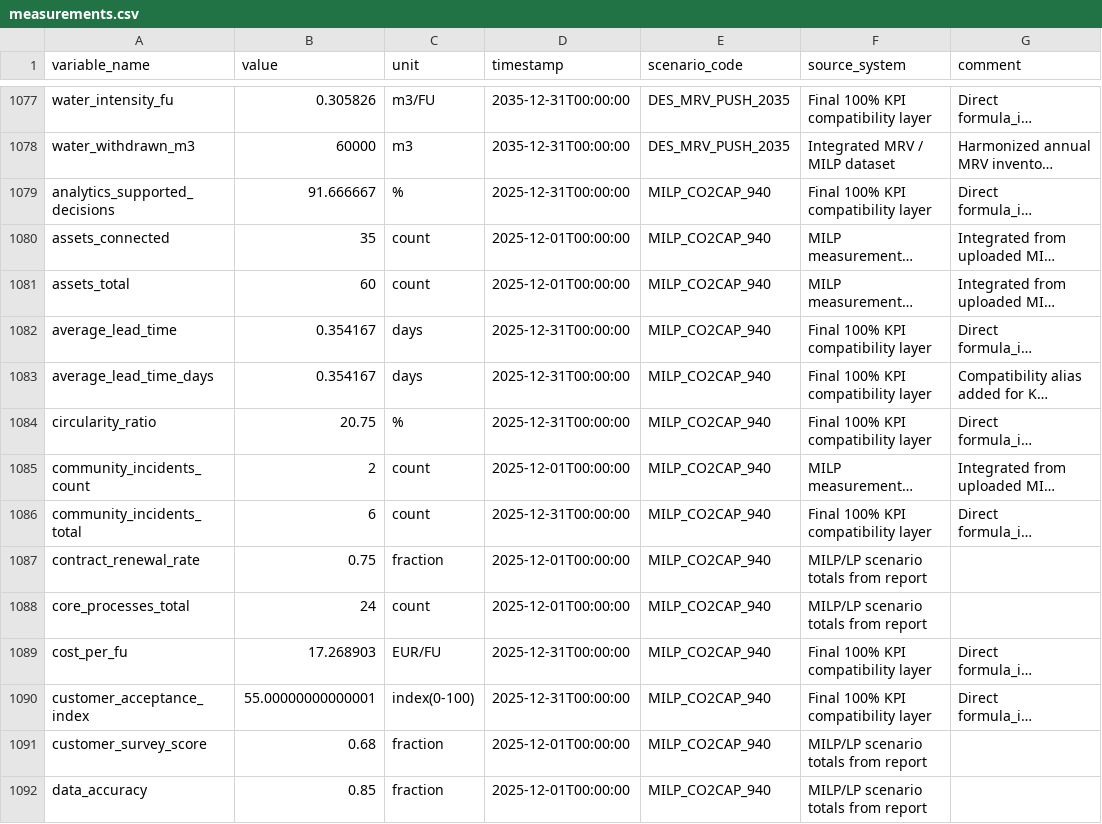
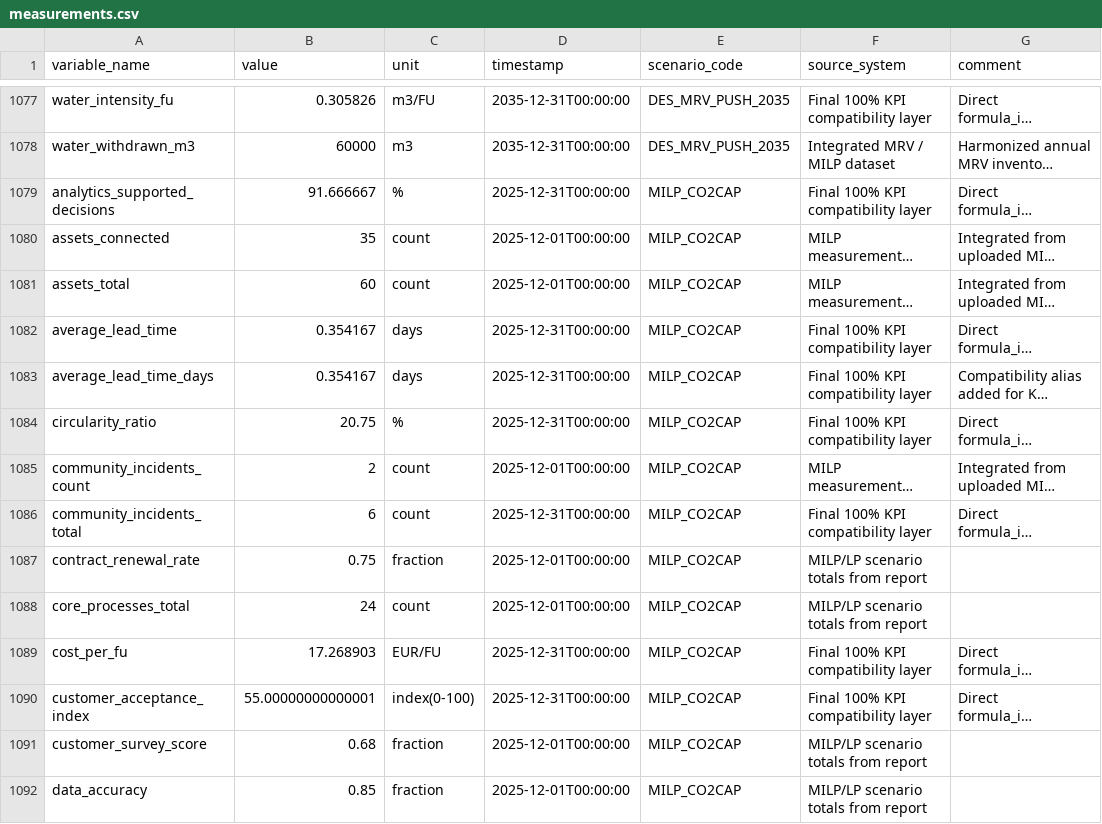
Before and after one commit to aylo93/SustainSC_DSS, a CSV file: data/measurements.csv, drawn as a sheet; only a part is shown, gaps mark what is left out; long unchanged cells end in …; the diff covers the shown part only; the diff names each change by its address in the sheet, - before the commit and + after, or states it on an @@ line.

```diff
--- a/data/measurements.csv
+++ b/data/measurements.csv
-E1079:E1092 (scenario_code): MILP_CO2CAP_940
+E1079:E1092 (scenario_code): MILP_CO2CAP
```
Also changed, not shown: 93 edited cells elsewhere in this file, config/bridge_rules.csv, config/mrv_dictionary.csv, 44 other files.
